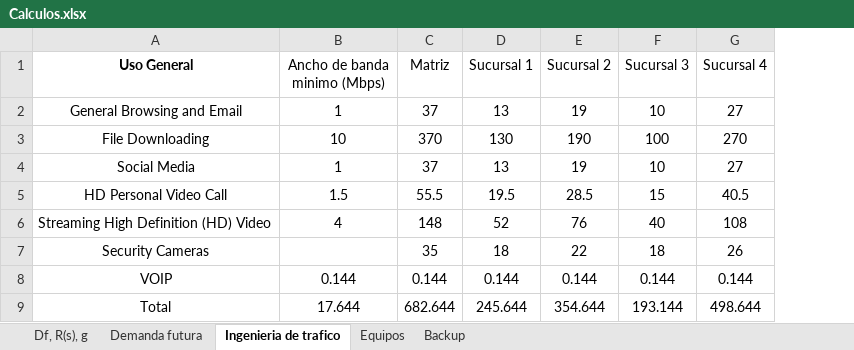
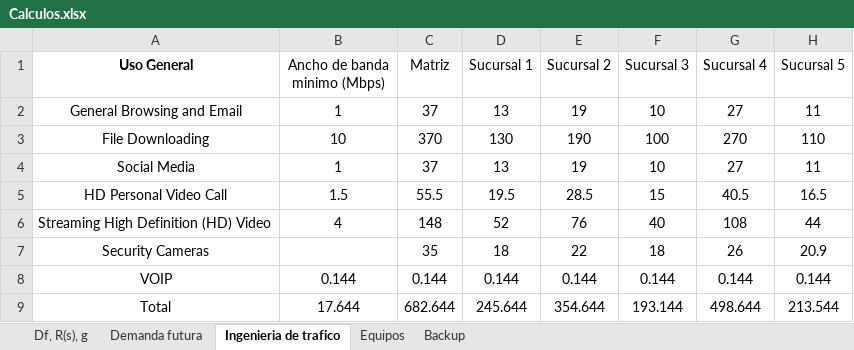
Before and after one commit to Francisj14/ProyectoMoviles, an Excel workbook: Calculos.xlsx, sheet Ingenieria de trafico, drawn as a sheet; values as stored, in another font and other column widths than the file's, no borders; the diff names each change by its address in the sheet, - before the commit and + after, or states it on an @@ line.

```diff
--- a/Calculos.xlsx (sheet Ingenieria de trafico)
+++ b/Calculos.xlsx (sheet Ingenieria de trafico)
+column H (Sucursal 5), rows 2-9: 11 | 110 | 11 | 16.5 | 44 | 20.9 | 0.144 | 213.544
```
Also changed, not shown: sheet Backup, sheet Df, R(s), g, sheet Demanda futura, formulas that keep their value, charts or pictures, 5 other files.
